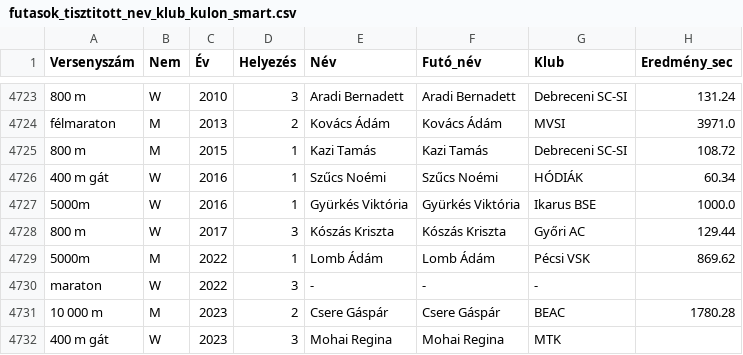
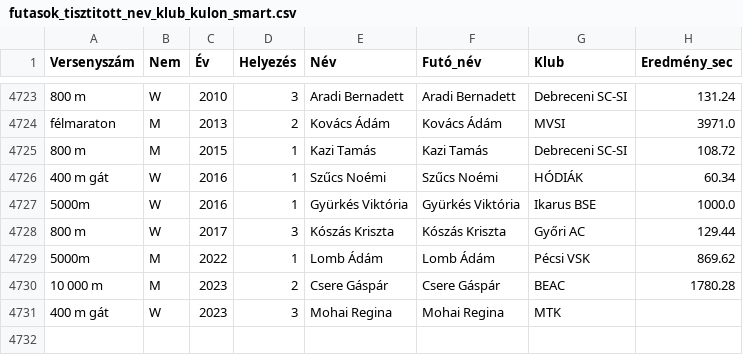
Before and after one commit to mathletika/atletika_ob_eredmenyek, a CSV file: futasok_tisztitott_nev_klub_kulon_smart.csv, drawn as a sheet; only a part is shown, gaps mark what is left out.

Commit message:
Hiányos nevek

```diff
--- a/futasok_tisztitott_nev_klub_kulon_smart.csv
+++ b/futasok_tisztitott_nev_klub_kulon_smart.csv
@@ -4729,3 +4729,2 @@ félmaraton,M,2013,2,Kovács Ádám,Kovács Ádám,MVSI,3971.0
 5000m,M,2022,1,Lomb Ádám,Lomb Ádám,Pécsi VSK,869.62
-maraton,W,2022,3,-,-,-,
 10 000 m,M,2023,2,Csere Gáspár,Csere Gáspár,BEAC,1780.28
```
